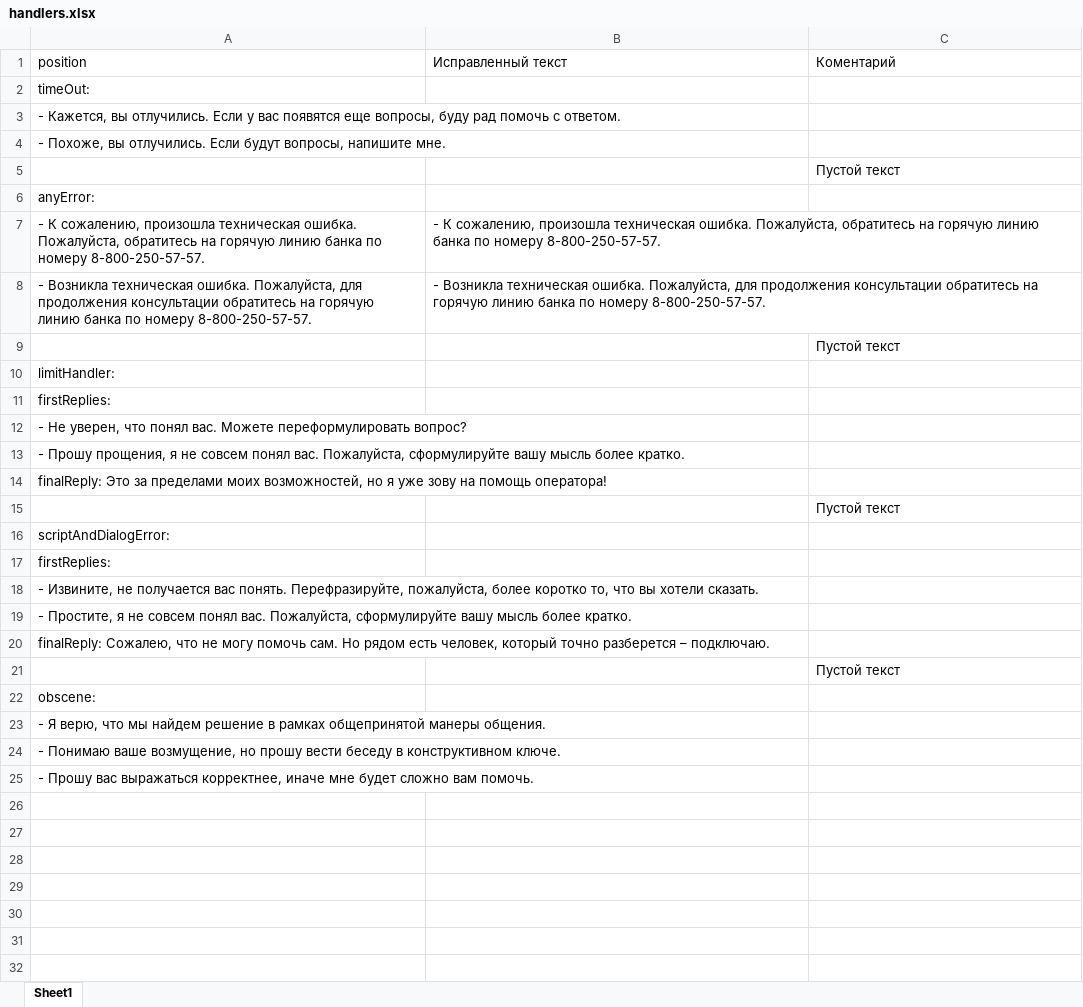
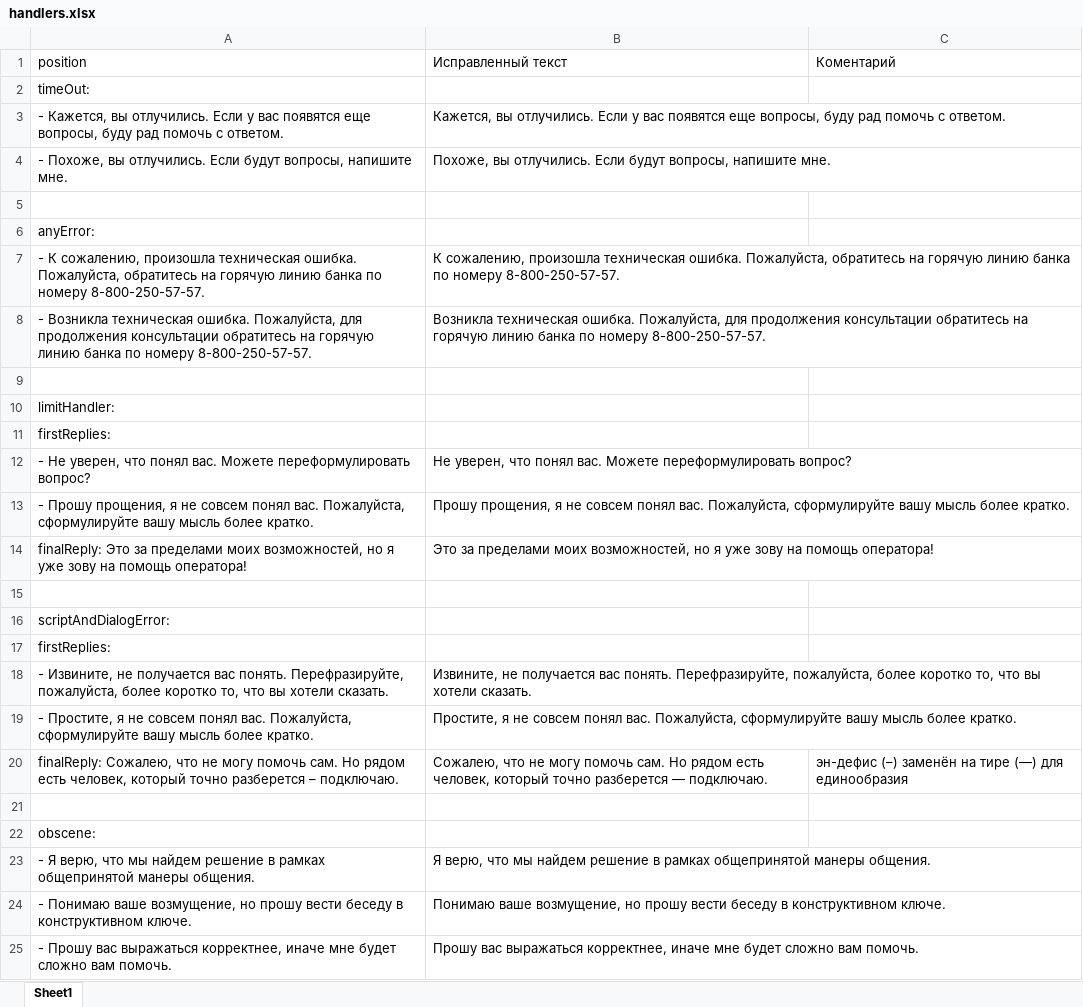
Before and after one commit to ThreeHeadInSpace/Work1, an Excel workbook: handlers.xlsx, sheet Sheet1, drawn as a sheet; values as stored, in another font and other column widths than the file's, no borders; the diff names each change by its address in the sheet, - before the commit and + after, or states it on an @@ line.

```diff
--- a/handlers.xlsx (sheet Sheet1)
+++ b/handlers.xlsx (sheet Sheet1)
-B3 (Исправленный текст): (empty)
+B3 (Исправленный текст): Кажется, вы отлучились. Если у вас появятся еще вопросы, буду рад помочь с ответом.
-B4 (Исправленный текст): (empty)
+B4 (Исправленный текст): Похоже, вы отлучились. Если будут вопросы, напишите мне.
-C5 (Коментарий): Пустой текст
+C5 (Коментарий): (empty)
-B7 (Исправленный текст): - К сожалению,…
+B7 (Исправленный текст): К сожалению,…
-B8 (Исправленный текст): - Возникла техническая…
+B8 (Исправленный текст): Возникла техническая…
-C9 (Коментарий): Пустой текст
+C9 (Коментарий): (empty)
-B12 (Исправленный текст): (empty)
+B12 (Исправленный текст): Не уверен, что понял вас. Можете переформулировать вопрос?
-B13 (Исправленный текст): (empty)
+B13 (Исправленный текст): Прошу прощения, я не совсем понял вас. Пожалуйста, сформулируйте вашу мысль более кратко.
-B14 (Исправленный текст): (empty)
+B14 (Исправленный текст): Это за пределами моих возможностей, но я уже зову на помощь оператора!
-C15 (Коментарий): Пустой текст
+C15 (Коментарий): (empty)
-B18 (Исправленный текст): (empty)
+B18 (Исправленный текст): Извините, не получается вас понять. Перефразируйте, пожалуйста, более коротко то, что вы хотели сказать.
-B19 (Исправленный текст): (empty)
+B19 (Исправленный текст): Простите, я не совсем понял вас. Пожалуйста, сформулируйте вашу мысль более кратко.
-B20 (Исправленный текст): (empty)
+B20 (Исправленный текст): Сожалею, что не могу помочь сам. Но рядом есть человек, который точно разберется — подключаю.
-C20 (Коментарий): (empty)
+C20 (Коментарий): эн-дефис (–) заменён на тире (—) для единообразия
-C21 (Коментарий): Пустой текст
+C21 (Коментарий): (empty)
-B23 (Исправленный текст): (empty)
+B23 (Исправленный текст): Я верю, что мы найдем решение в рамках общепринятой манеры общения.
-B24 (Исправленный текст): (empty)
+B24 (Исправленный текст): Понимаю ваше возмущение, но прошу вести беседу в конструктивном ключе.
-B25 (Исправленный текст): (empty)
+B25 (Исправленный текст): Прошу вас выражаться корректнее, иначе мне будет сложно вам помочь.
```
Also changed, not shown: generalStates.xlsx, offtopic.xlsx, 2 other files.
